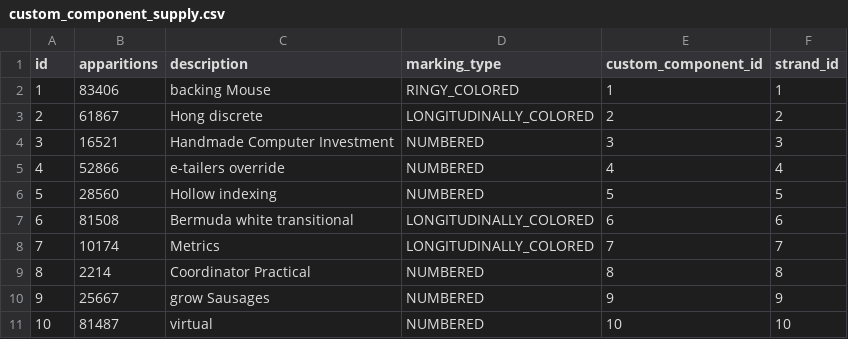
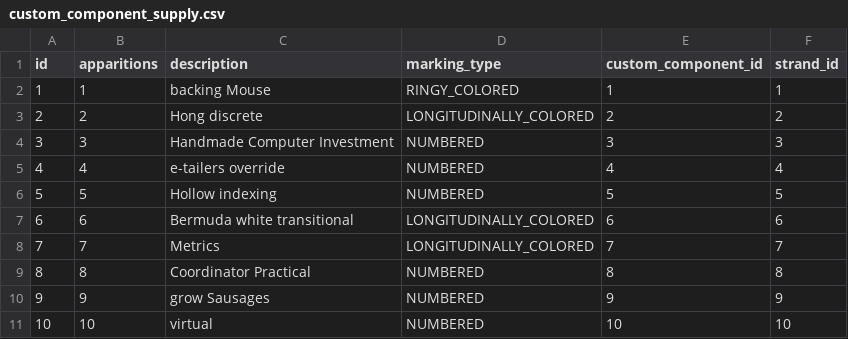
Before and after one commit to M4jor-Tom/LappLi, a CSV file: src/main/resources/config/liquibase/fake-data/custom_component_supply.csv, drawn as a sheet.

```diff
--- a/src/main/resources/config/liquibase/fake-data/custom_component_supply.csv
+++ b/src/main/resources/config/liquibase/fake-data/custom_component_supply.csv
@@ -1,11 +1,11 @@
 id;apparitions;description;marking_type;custom_component_id;strand_id
-1;83406;backing Mouse;RINGY_COLORED;1;1
-2;61867;Hong discrete;LONGITUDINALLY_COLORED;2;2
-3;16521;Handmade Computer Investment;NUMBERED;3;3
-4;52866;e-tailers override;NUMBERED;4;4
-5;28560;Hollow indexing;NUMBERED;5;5
-6;81508;Bermuda white transitional;LONGITUDINALLY_COLORED;6;6
-7;10174;Metrics;LONGITUDINALLY_COLORED;7;7
-8;2214;Coordinator Practical;NUMBERED;8;8
-9;25667;grow Sausages;NUMBERED;9;9
-10;81487;virtual;NUMBERED;10;10
+1;1;backing Mouse;RINGY_COLORED;1;1
+2;2;Hong discrete;LONGITUDINALLY_COLORED;2;2
+3;3;Handmade Computer Investment;NUMBERED;3;3
+4;4;e-tailers override;NUMBERED;4;4
+5;5;Hollow indexing;NUMBERED;5;5
+6;6;Bermuda white transitional;LONGITUDINALLY_COLORED;6;6
+7;7;Metrics;LONGITUDINALLY_COLORED;7;7
+8;8;Coordinator Practical;NUMBERED;8;8
+9;9;grow Sausages;NUMBERED;9;9
+10;10;virtual;NUMBERED;10;10
```
Also changed, not shown: src/main/resources/config/liquibase/fake-data/custom_component.csv, src/main/resources/config/liquibase/fake-data/one_study_supply.csv.
